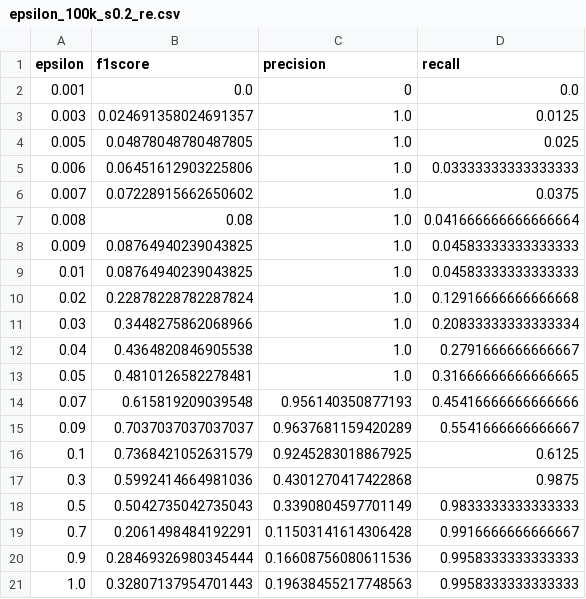
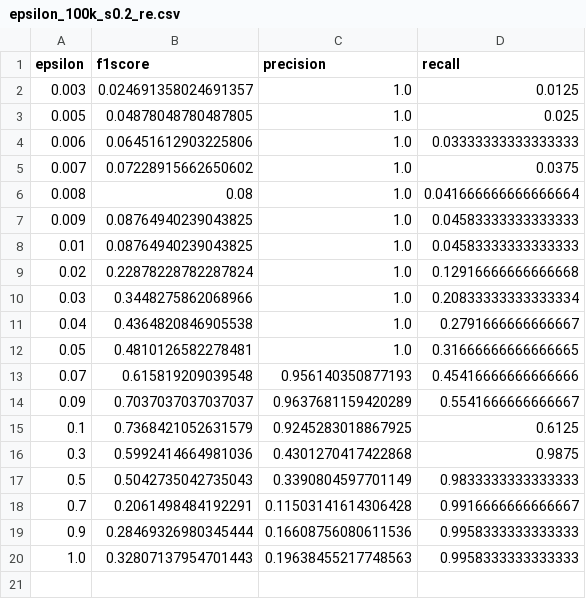
Before and after one commit to ymerkli/herding-elephants, a CSV file: evaluation/accuracy_epsilon/epsilon_100k_s0.2_re.csv, drawn as a sheet.

Commit message:
Add plotting scripts and more evaluations

```diff
--- a/evaluation/accuracy_epsilon/epsilon_100k_s0.2_re.csv
+++ b/evaluation/accuracy_epsilon/epsilon_100k_s0.2_re.csv
@@ -1,3 +1,2 @@
 epsilon,f1score,precision,recall
-0.001,0.0,0,0.0
 0.003,0.024691358024691357,1.0,0.0125
```
Also changed, not shown: 4 other files.
